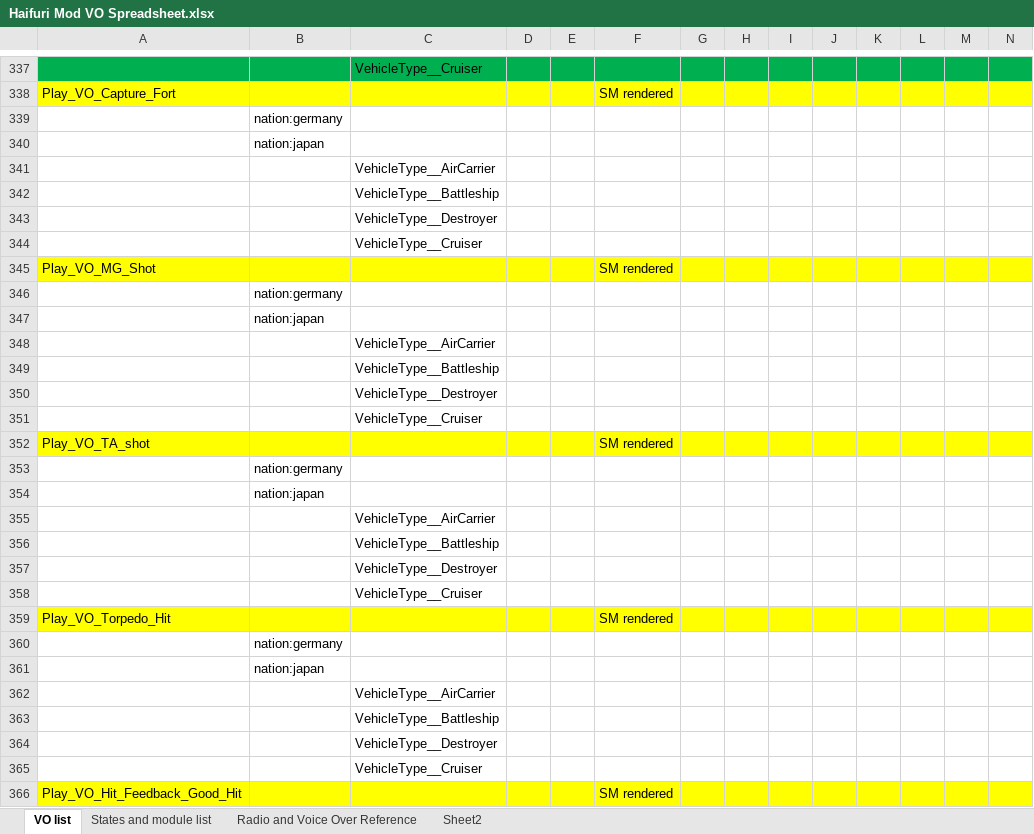
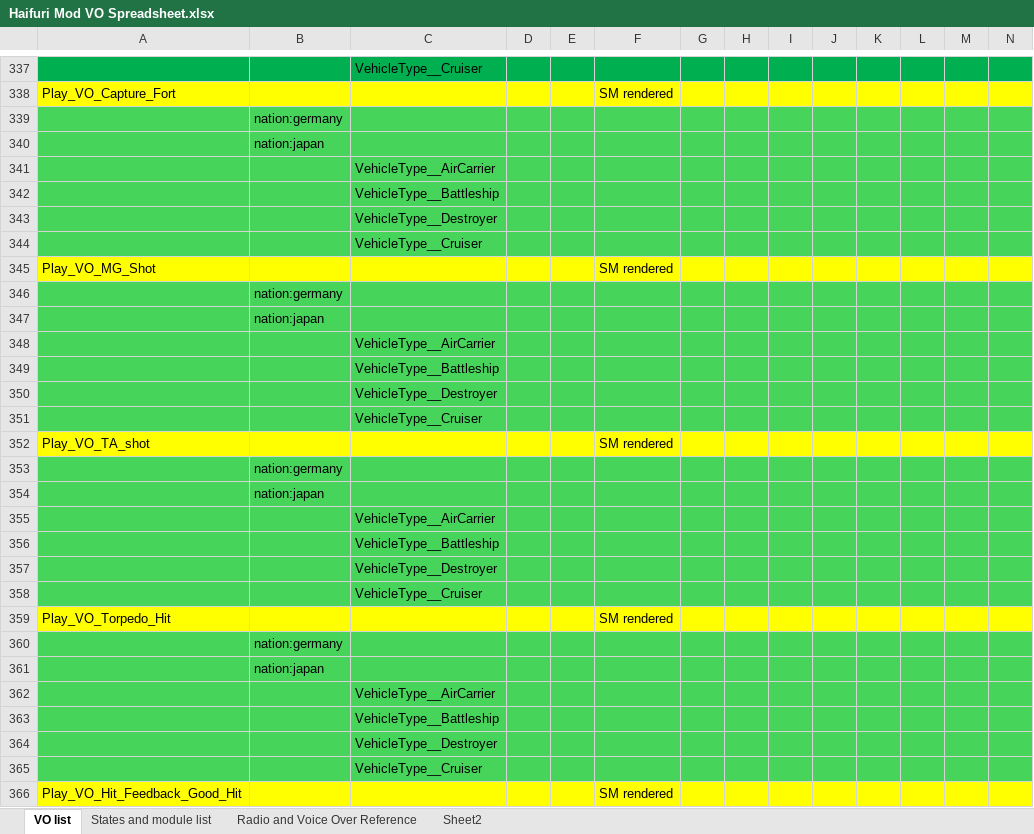
Before and after one commit to vicentcapua25/Wows_Haifuri_VoiceMod, an Excel workbook: Haifuri Mod VO Spreadsheet.xlsx, sheet VO list, drawn as a sheet; only a part is shown, gaps mark what is left out; values as stored, in another font and other column widths than the file's, no borders; the diff covers the shown part only; the diff names each change by its address in the sheet, - before the commit and + after, or states it on an @@ line.

Commit message:
update XLS (#28)

```diff
--- a/Haifuri Mod VO Spreadsheet.xlsx (sheet VO list)
+++ b/Haifuri Mod VO Spreadsheet.xlsx (sheet VO list)
-A339:N344 fill: none
+A339:N344 fill: #47D45A
-A346:N351 fill: none
+A346:N351 fill: #47D45A
-A353:N358 fill: none
+A353:N358 fill: #47D45A
-A360:N365 fill: none
+A360:N365 fill: #47D45A
```
Also changed, not shown: cell formats elsewhere in this sheet.
